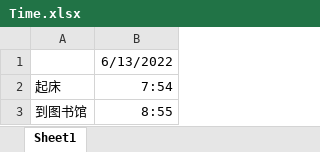
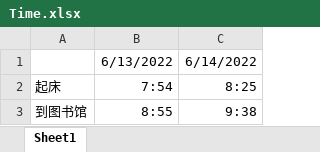
Before and after one commit to tanlandy/Leetcode_Python, an Excel workbook: Time.xlsx, sheet Sheet1, drawn as a sheet; values as stored, in another font and other column widths than the file's, no borders; the diff names each change by its address in the sheet, - before the commit and + after, or states it on an @@ line.

```diff
--- a/Time.xlsx (sheet Sheet1)
+++ b/Time.xlsx (sheet Sheet1)
+column C, rows 1-3: 6/14/2022 | 8:25 | 9:38
```
Also changed, not shown: 1 other file.
